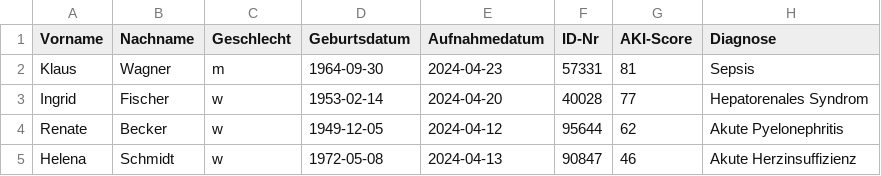
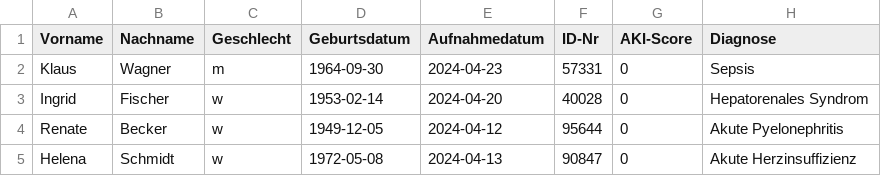
Before and after one commit to jobbl/KP_MedInf, a CSV file: web/aki-frontend/public/patients.csv, drawn as a sheet.

```diff
--- a/web/aki-frontend/public/patients.csv
+++ b/web/aki-frontend/public/patients.csv
@@ -1,5 +1,5 @@
 Vorname,Nachname,Geschlecht,Geburtsdatum,Aufnahmedatum,ID-Nr,AKI-Score,Diagnose
-Klaus,Wagner,m,1964-09-30,2024-04-23,57331,81,Sepsis
-Ingrid,Fischer,w,1953-02-14,2024-04-20,40028,77,Hepatorenales Syndrom
-Renate,Becker,w,1949-12-05,2024-04-12,95644,62,Akute Pyelonephritis
-Helena,Schmidt,w,1972-05-08,2024-04-13,90847,46,Akute Herzinsuffizienz
+Klaus,Wagner,m,1964-09-30,2024-04-23,57331,0,Sepsis
+Ingrid,Fischer,w,1953-02-14,2024-04-20,40028,0,Hepatorenales Syndrom
+Renate,Becker,w,1949-12-05,2024-04-12,95644,0,Akute Pyelonephritis
+Helena,Schmidt,w,1972-05-08,2024-04-13,90847,0,Akute Herzinsuffizienz
```
Also changed, not shown: web/aki-frontend/public/patients_new.csv, 7 other files.
